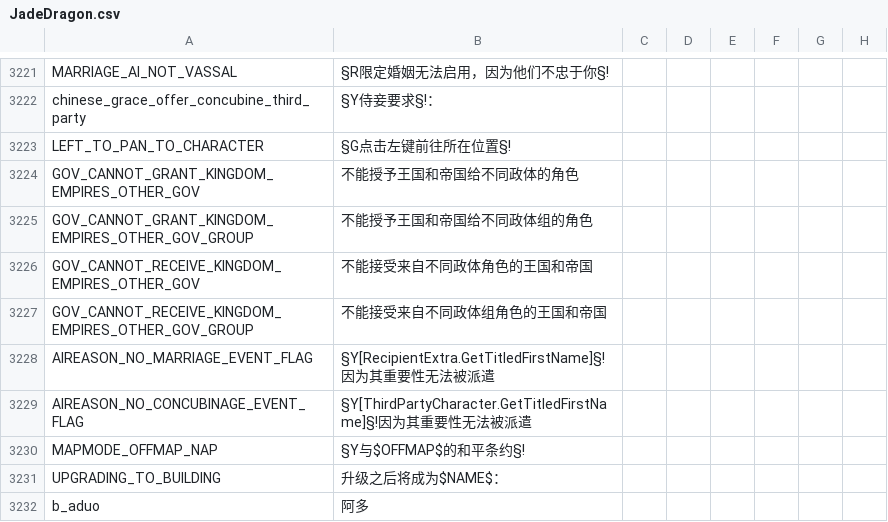
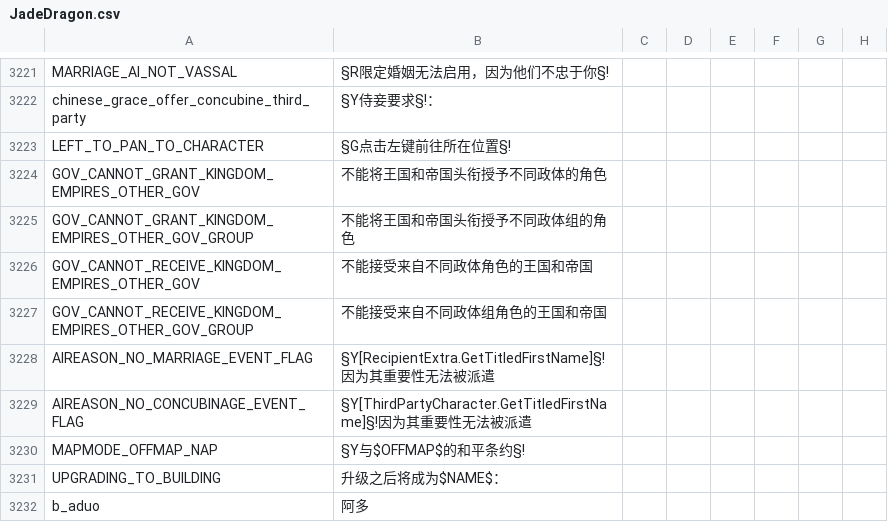
Before and after one commit to paratranz/CK2-Chinese-Localisation, a CSV file: localisation/JadeDragon.csv, drawn as a sheet; only a part is shown, gaps mark what is left out; the diff names each change by its address in the sheet, - before the commit and + after, or states it on an @@ line.

```diff
--- a/localisation/JadeDragon.csv
+++ b/localisation/JadeDragon.csv
-B3224: 不能授予王国和帝国给不同政体的角色
+B3224: 不能将王国和帝国头衔授予不同政体的角色
-B3225: 不能授予王国和帝国给不同政体组的角色
+B3225: 不能将王国和帝国头衔授予不同政体组的角色
```
Also changed, not shown: localisation/text3.csv, 4 other files.
